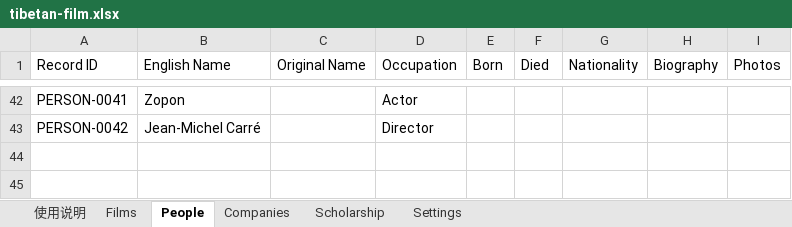
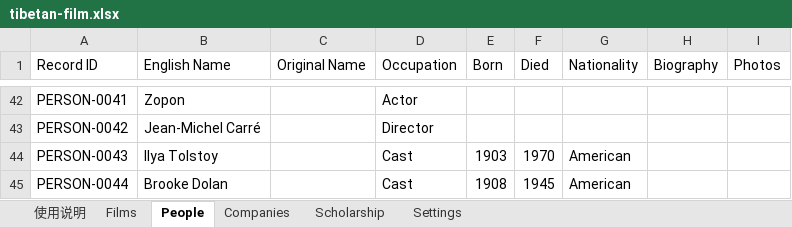
Before and after one commit to skyejuacct/tibetan-film-archive, an Excel workbook: data/tibetan-film.xlsx, sheet People, drawn as a sheet; only a part is shown, gaps mark what is left out; values as stored, in another font and other column widths than the file's, no borders; the diff names each change by its address in the sheet, - before the commit and + after, or states it on an @@ line.

Commit message:
Add files via upload

```diff
--- a/data/tibetan-film.xlsx (sheet People)
+++ b/data/tibetan-film.xlsx (sheet People)
+row 44: PERSON-0043 | Ilya Tolstoy |  | Cast | 1903 | 1970 | American
+row 45: PERSON-0044 | Brooke Dolan |  | Cast | 1908 | 1945 | American
```
